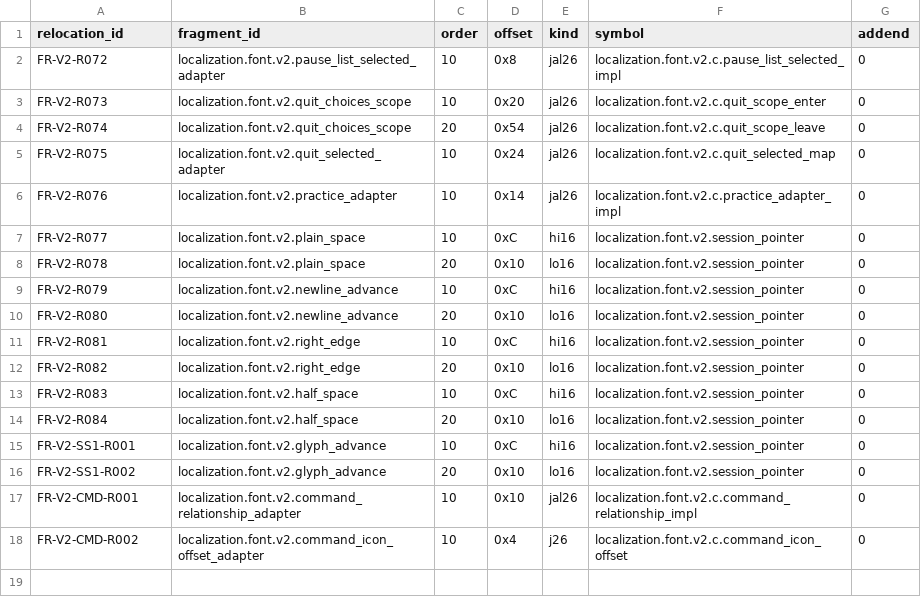
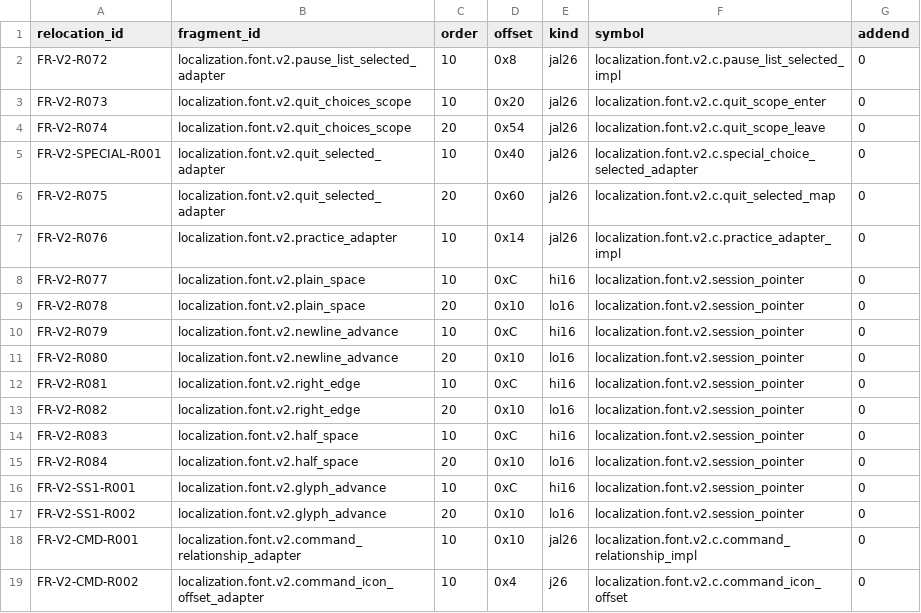
Before and after one commit to solid1353/NA2-Modding, a TSV file: na228_builder/features/localization/runtime_injector/relocations.tsv, drawn as a sheet.

```diff
--- a/na228_builder/features/localization/runtime_injector/relocations.tsv
+++ b/na228_builder/features/localization/runtime_injector/relocations.tsv
@@ -4,3 +4,4 @@ FR-V2-R073	localization.font.v2.quit_choices_scope	10	0x20	jal26	localization.fo
 FR-V2-R074	localization.font.v2.quit_choices_scope	20	0x54	jal26	localization.font.v2.c.quit_scope_leave	0
-FR-V2-R075	localization.font.v2.quit_selected_adapter	10	0x24	jal26	localization.font.v2.c.quit_selected_map	0
+FR-V2-SPECIAL-R001	localization.font.v2.quit_selected_adapter	10	0x40	jal26	localization.font.v2.c.special_choice_selected_adapter	0
+FR-V2-R075	localization.font.v2.quit_selected_adapter	20	0x60	jal26	localization.font.v2.c.quit_selected_map	0
 FR-V2-R076	localization.font.v2.practice_adapter	10	0x14	jal26	localization.font.v2.c.practice_adapter_impl	0
```
Also changed, not shown: na228_builder/features/localization/runtime_injector/c_fragments.tsv, na228_builder/features/localization/runtime_injector/c_imports.tsv, 6 other files.
